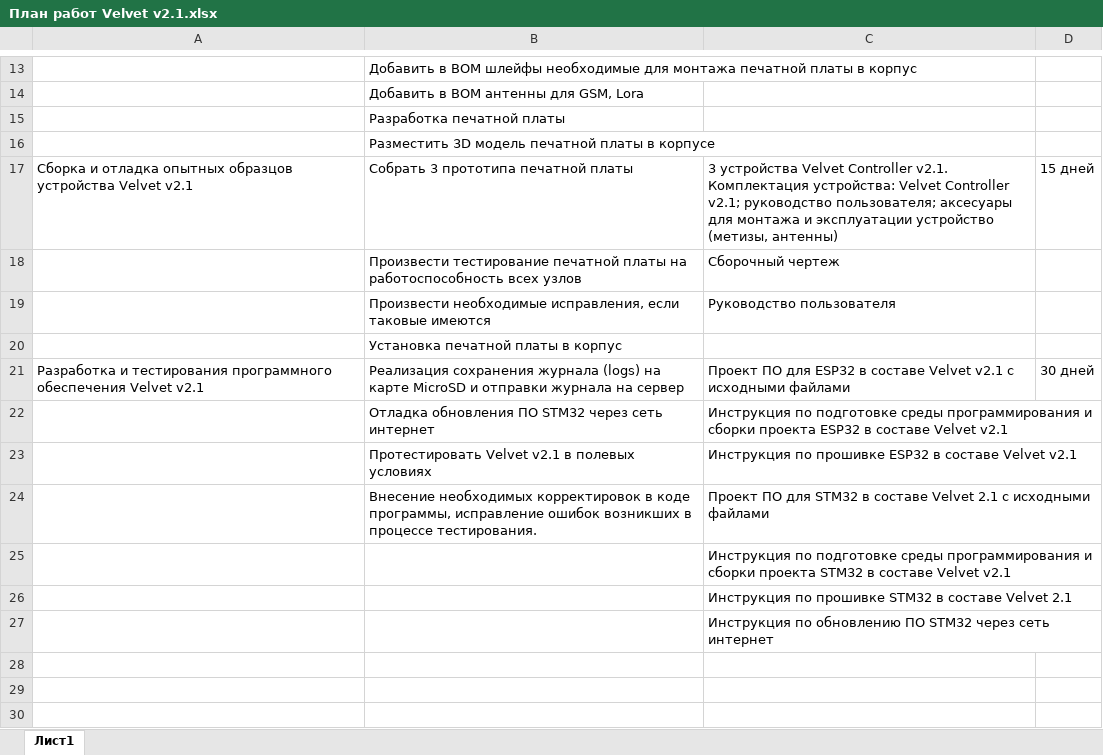
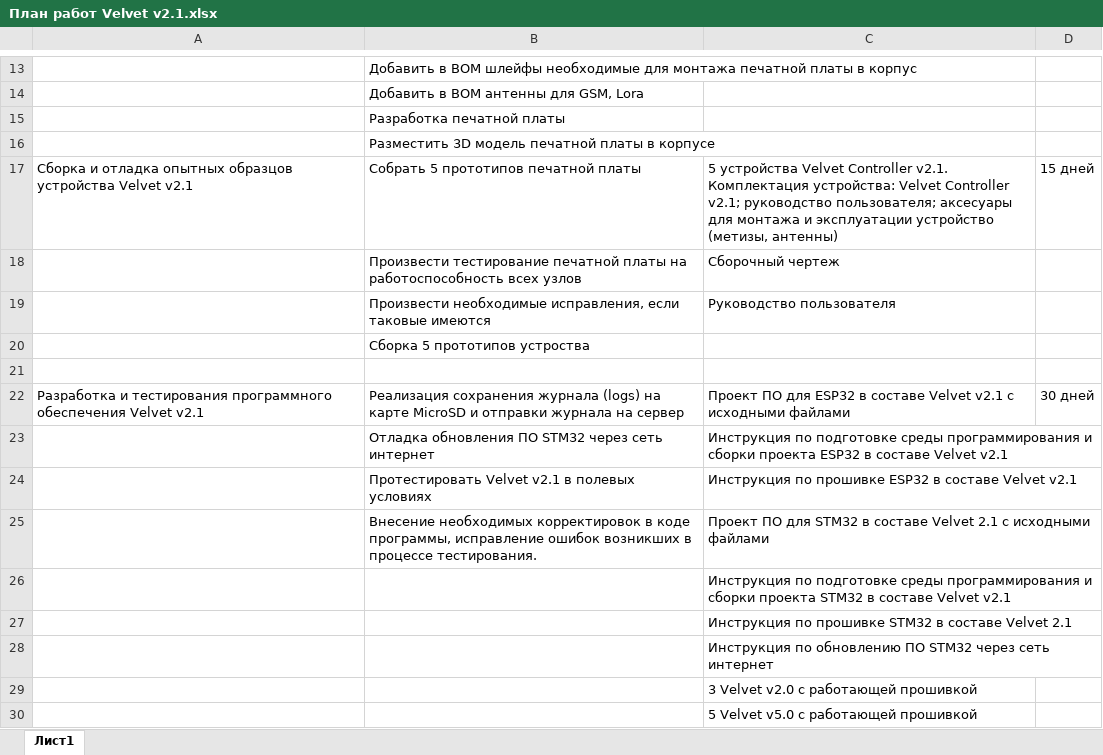
Before and after one commit to damirzhamalatdinov/Velvet, an Excel workbook: Docs/План работ Velvet v2.1.xlsx, sheet Лист1, drawn as a sheet; only a part is shown, gaps mark what is left out; values as stored, in another font and other column widths than the file's, no borders; table styles not drawn; the diff names each change by its address in the sheet, - before the commit and + after, or states it on an @@ line.

Commit message:
DEVELOPMENT-261: Составить план работ для Velvet v2.1 Незначительные правки

```diff
--- a/Docs/План работ Velvet v2.1.xlsx (sheet Лист1)
+++ b/Docs/План работ Velvet v2.1.xlsx (sheet Лист1)
-B17: Собрать 3 прототипа печатной платы
+B17: Собрать 5 прототипов печатной платы
-C17: 3 устройства Velvet…
+C17: 5 устройства Velvet…
-B20: Установка печатной платы в корпус
+B20: Сборка 5 прототипов устроства
+row 21: (empty)
+row 29:  |  | 3 Velvet v2.0 с работающей прошивкой
+row 30:  |  | 5 Velvet v5.0 с работающей прошивкой
```
